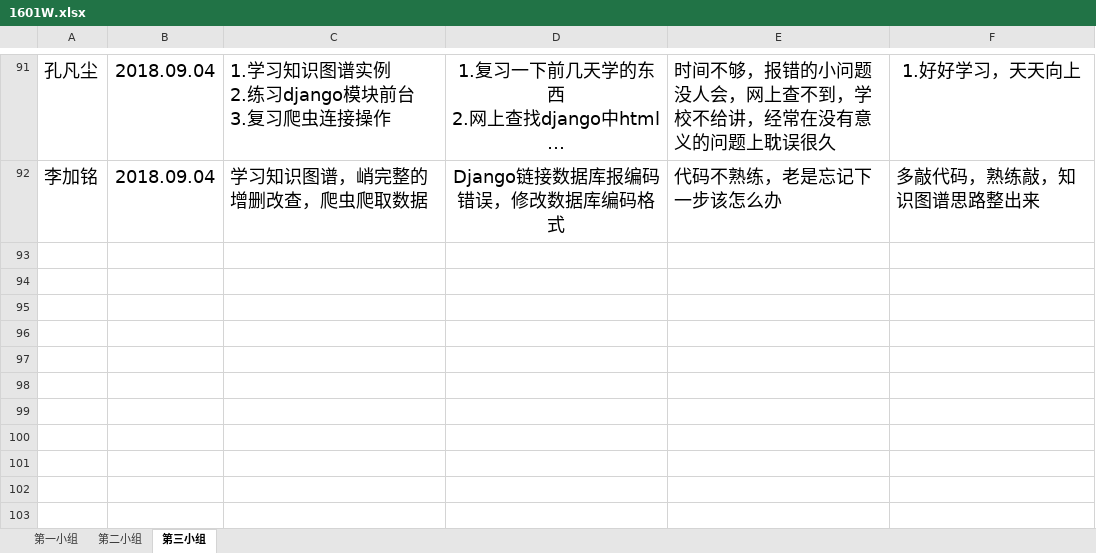
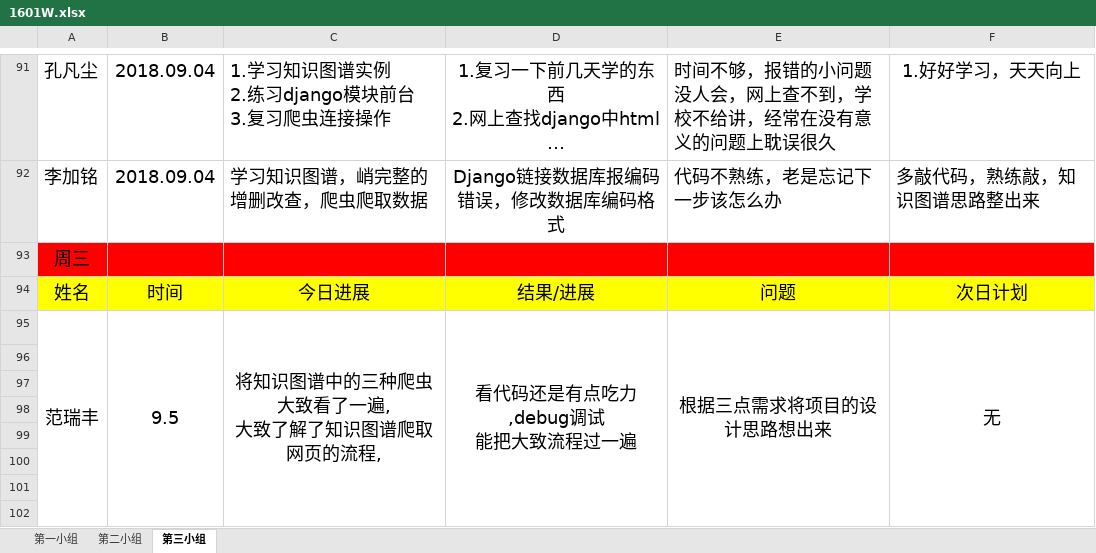
Before and after one commit to zhuhongjiang309575667/1601W-, an Excel workbook: 1601W.xlsx, sheet 第三小组, drawn as a sheet; only a part is shown, gaps mark what is left out; long unchanged cells end in …; values as stored, in another font and other column widths than the file's, no borders; charts and pictures not drawn; ↵ is a line break in a cell; the diff covers the shown part only; the diff names each change by its address in the sheet, - before the commit and + after, or states it on an @@ line.

Commit message:
三组已修改

```diff
--- a/1601W.xlsx (sheet 第三小组)
+++ b/1601W.xlsx (sheet 第三小组)
+row 93: 周三
+row 94: 姓名 | 时间 | 今日进展 | 结果/进展 | 问题 | 次日计划
+row 95: 范瑞丰 | 9.5 | 将知识图谱中的三种爬虫大致看了一遍, ↵ 大致了解了知识图谱爬取网页的流程, | 看代码还是有点吃力,debug调试 ↵ 能把大致流程过一遍 | 根据三点需求将项目的设计思路想出来 | 无
+row 96: (empty)
+row 97: (empty)
+row 98: (empty)
+row 99: (empty)
+row 100: (empty)
+row 101: (empty)
+row 102: (empty)
```
Also changed, not shown: 34 added rows and 1 edited cell elsewhere in this sheet, charts or pictures.
